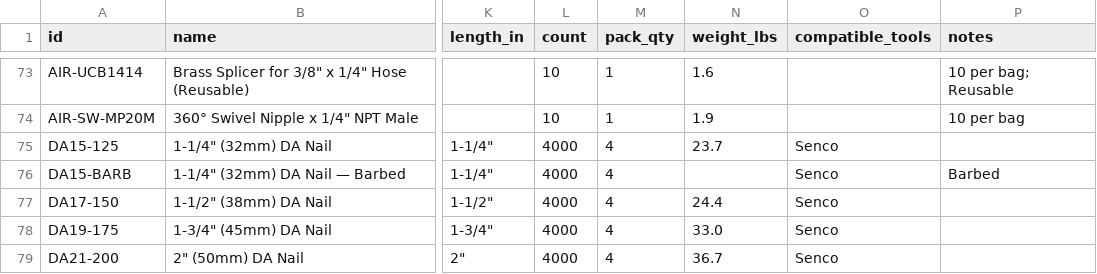
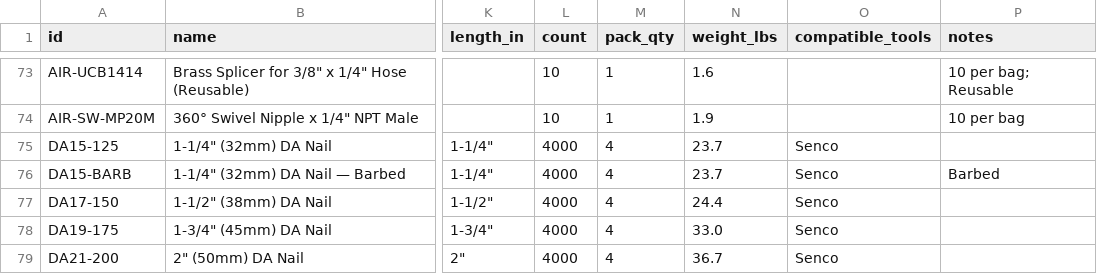
Before and after one commit to L7MediaLabs/pro-drive-fasteners, a CSV file: src/data/prodrive_master_catalog.csv, drawn as a sheet; only a part is shown, gaps mark what is left out; the diff covers the shown part only; the diff names each change by its address in the sheet, - before the commit and + after, or states it on an @@ line.

```diff
--- a/src/data/prodrive_master_catalog.csv
+++ b/src/data/prodrive_master_catalog.csv
-N76 (weight_lbs): (empty)
+N76 (weight_lbs): 23.7
```
Also changed, not shown: 8 edited cells elsewhere in this file.
